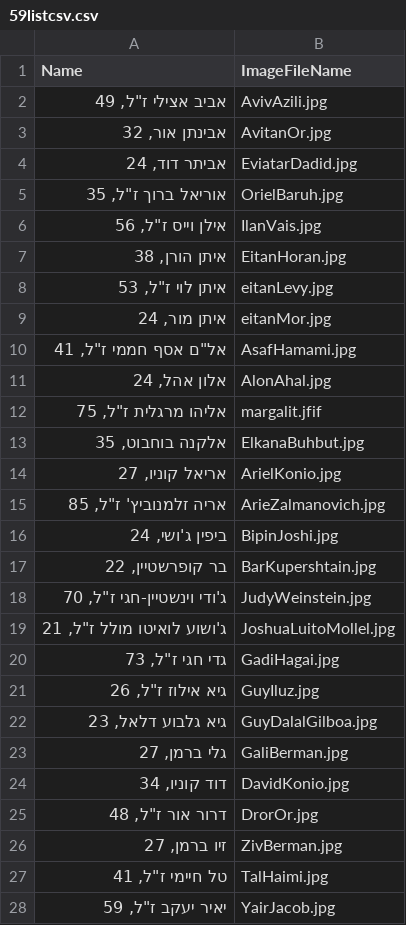
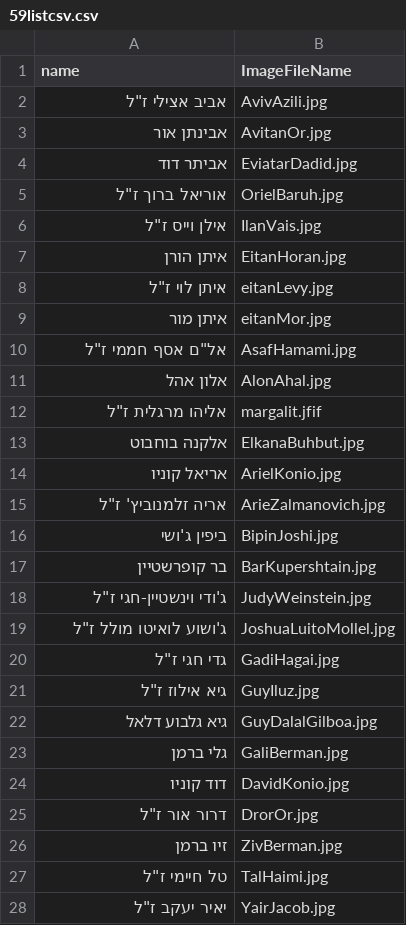
Before and after one commit to anythingpossible71/bringthemhome, a CSV file: 59listcsv.csv, drawn as a sheet; only a part is shown; the diff covers the shown part only.

Commit message:
Add files via upload

```diff
--- a/59listcsv.csv
+++ b/59listcsv.csv
@@ -1,28 +1,28 @@
-Name,ImageFileName
-"אביב אצילי ז""ל,  49",AvivAzili.jpg
-"אבינתן אור,  32",AvitanOr.jpg
-"אביתר דוד,  24",EviatarDadid.jpg
-"אוריאל ברוך ז""ל,  35",OrielBaruh.jpg
-"אילן וייס ז""ל,  56",IlanVais.jpg
-"איתן הורן,  38",EitanHoran.jpg
-"איתן לוי ז""ל,  53",eitanLevy.jpg
-"איתן מור,  24",eitanMor.jpg
-"אל""ם אסף חממי ז""ל,  41",AsafHamami.jpg
-"אלון אהל,  24",AlonAhal.jpg
-"אליהו מרגלית ז""ל,  75",margalit.jfif
-"אלקנה בוחבוט,  35",ElkanaBuhbut.jpg
-"אריאל קוניו,  27",ArielKonio.jpg
-"אריה זלמנוביץ' ז""ל,  85",ArieZalmanovich.jpg
-"ביפין ג'ושי,  24",BipinJoshi.jpg
-"בר קופרשטיין,  22",BarKupershtain.jpg
-"ג'ודי וינשטיין-חגי ז""ל,  70",JudyWeinstein.jpg
-"ג'ושוע לואיטו מולל ז""ל,  21",JoshuaLuitoMollel.jpg
-"גדי חגי ז""ל,  73",GadiHagai.jpg
-"גיא אילוז ז""ל,  26",GuyIluz.jpg
-"גיא גלבוע דלאל,  23",GuyDalalGilboa.jpg
-"גלי ברמן,  27",GaliBerman.jpg
-"דוד קוניו,  34",DavidKonio.jpg
-"דרור אור ז""ל,  48",DrorOr.jpg
-"זיו ברמן,  27",ZivBerman.jpg
-"טל חיימי ז""ל,  41",TalHaimi.jpg
-"יאיר יעקב ז""ל,  59",YairJacob.jpg
+name,ImageFileName
+"אביב אצילי ז""ל",AvivAzili.jpg
+אבינתן אור,AvitanOr.jpg
+אביתר דוד,EviatarDadid.jpg
+"אוריאל ברוך ז""ל",OrielBaruh.jpg
+"אילן וייס ז""ל",IlanVais.jpg
+איתן הורן,EitanHoran.jpg
+"איתן לוי ז""ל",eitanLevy.jpg
+איתן מור,eitanMor.jpg
+"אל""ם אסף חממי ז""ל",AsafHamami.jpg
+אלון אהל,AlonAhal.jpg
+"אליהו מרגלית ז""ל",margalit.jfif
+אלקנה בוחבוט,ElkanaBuhbut.jpg
+אריאל קוניו,ArielKonio.jpg
+"אריה זלמנוביץ' ז""ל",ArieZalmanovich.jpg
+ביפין ג'ושי,BipinJoshi.jpg
+בר קופרשטיין,BarKupershtain.jpg
+"ג'ודי וינשטיין-חגי ז""ל",JudyWeinstein.jpg
+"ג'ושוע לואיטו מולל ז""ל",JoshuaLuitoMollel.jpg
+"גדי חגי ז""ל",GadiHagai.jpg
+"גיא אילוז ז""ל",GuyIluz.jpg
+גיא גלבוע דלאל,GuyDalalGilboa.jpg
+גלי ברמן,GaliBerman.jpg
+דוד קוניו,DavidKonio.jpg
+"דרור אור ז""ל",DrorOr.jpg
+זיו ברמן,ZivBerman.jpg
+"טל חיימי ז""ל",TalHaimi.jpg
+"יאיר יעקב ז""ל",YairJacob.jpg
```
Also changed, not shown: 32 edited cells elsewhere in this file.
